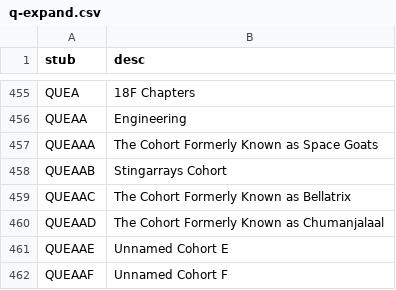
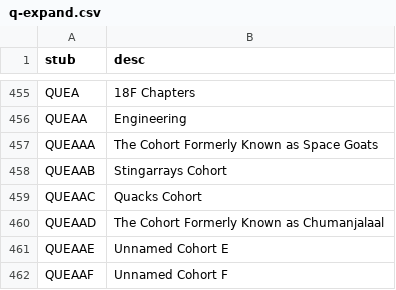
Before and after one commit to 18F/charlie, a CSV file: config/q-expand.csv, drawn as a sheet; only a part is shown, gaps mark what is left out.

Commit message:
update 18F eng cohort QUEAAC name

```diff
--- a/config/q-expand.csv
+++ b/config/q-expand.csv
@@ -458,3 +458,3 @@ QUEAAA,The Cohort Formerly Known as Space Goats
 QUEAAB,Stingarrays Cohort
-QUEAAC,The Cohort Formerly Known as Bellatrix
+QUEAAC,Quacks Cohort
 QUEAAD,The Cohort Formerly Known as Chumanjalaal
```
Also changed, not shown: 1 other file.
